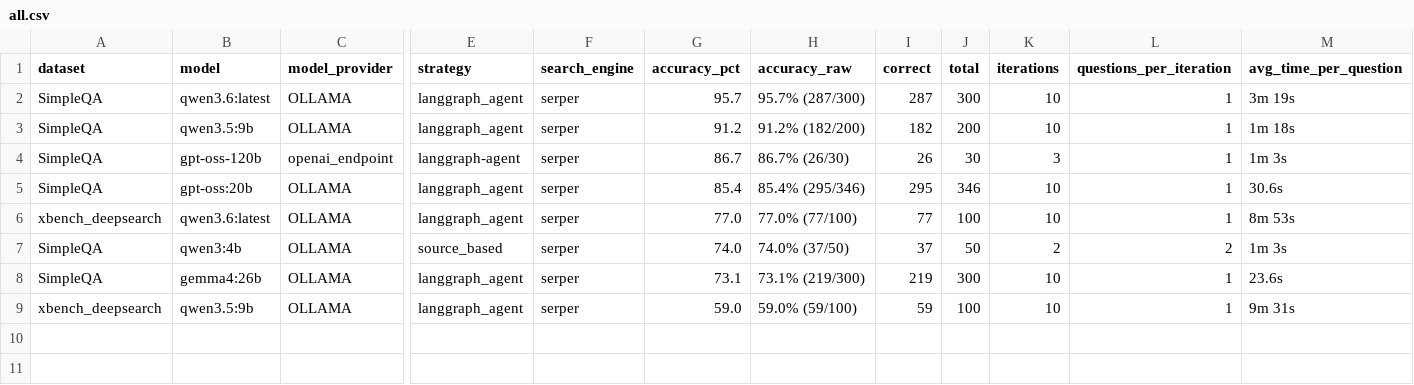
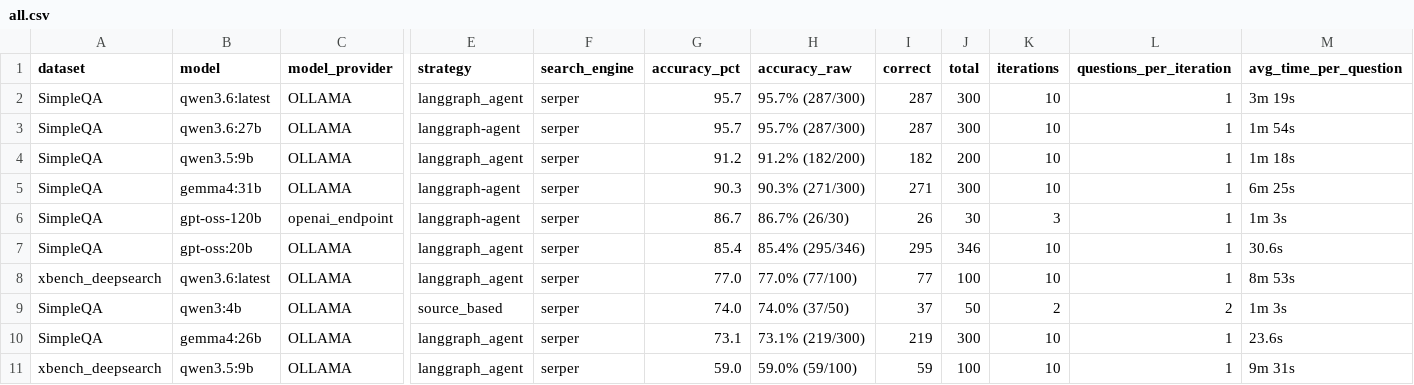
Before and after one commit to LearningCircuit/ldr-benchmarks, a CSV file: leaderboards/all.csv, drawn as a sheet; only a part is shown, gaps mark what is left out; rows hold the shown columns only; the diff names each change by its address in the sheet, - before the commit and + after, or states it on an @@ line.

```diff
--- a/leaderboards/all.csv
+++ b/leaderboards/all.csv
+row 3: SimpleQA | qwen3.6:27b | OLLAMA | langgraph-agent | serper | 95.7 | 95.7% (287/300) | 287 | 300 | 10 | 1 | 1m 54s
+row 5: SimpleQA | gemma4:31b | OLLAMA | langgraph-agent | serper | 90.3 | 90.3% (271/300) | 271 | 300 | 10 | 1 | 6m 25s
```
Also changed, not shown: leaderboards/simpleqa.csv, 3 other files.
